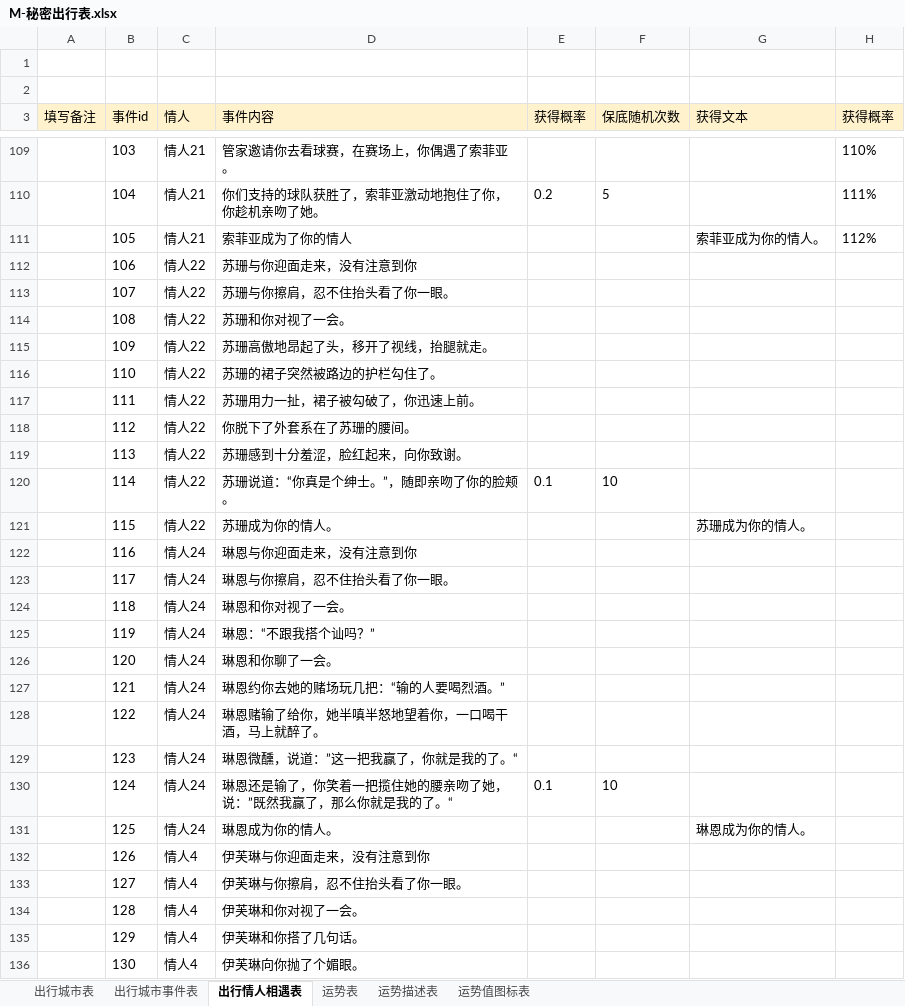
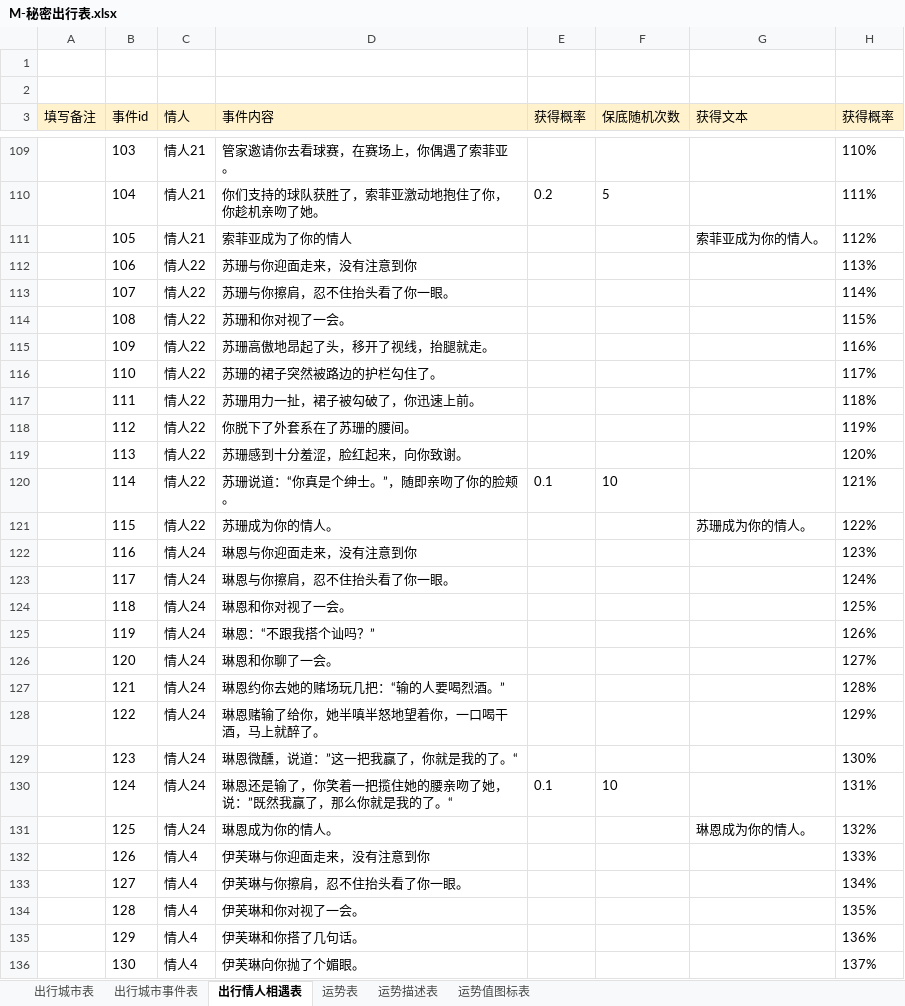
Before and after one commit to linhe-yangxue/uesharedata, an Excel workbook: exceldata/excel/all/M-秘密出行表.xlsx, sheet 出行情人相遇表, drawn as a sheet; only a part is shown, gaps mark what is left out; values as stored, in another font and other column widths than the file's, no borders; the diff covers the shown part only; the diff names each change by its address in the sheet, - before the commit and + after, or states it on an @@ line.

Commit message:
no message

```diff
--- a/exceldata/excel/all/M-秘密出行表.xlsx (sheet 出行情人相遇表)
+++ b/exceldata/excel/all/M-秘密出行表.xlsx (sheet 出行情人相遇表)
-H112 (获得概率): (empty)
+H112 (获得概率): 113%
-H113 (获得概率): (empty)
+H113 (获得概率): 114%
-H114 (获得概率): (empty)
+H114 (获得概率): 115%
-H115 (获得概率): (empty)
+H115 (获得概率): 116%
-H116 (获得概率): (empty)
+H116 (获得概率): 117%
-H117 (获得概率): (empty)
+H117 (获得概率): 118%
-H118 (获得概率): (empty)
+H118 (获得概率): 119%
-H119 (获得概率): (empty)
+H119 (获得概率): 120%
-H120 (获得概率): (empty)
+H120 (获得概率): 121%
-H121 (获得概率): (empty)
+H121 (获得概率): 122%
-H122 (获得概率): (empty)
+H122 (获得概率): 123%
-H123 (获得概率): (empty)
+H123 (获得概率): 124%
-H124 (获得概率): (empty)
+H124 (获得概率): 125%
-H125 (获得概率): (empty)
+H125 (获得概率): 126%
-H126 (获得概率): (empty)
+H126 (获得概率): 127%
-H127 (获得概率): (empty)
+H127 (获得概率): 128%
-H128 (获得概率): (empty)
+H128 (获得概率): 129%
-H129 (获得概率): (empty)
+H129 (获得概率): 130%
-H130 (获得概率): (empty)
+H130 (获得概率): 131%
-H131 (获得概率): (empty)
+H131 (获得概率): 132%
-H132 (获得概率): (empty)
+H132 (获得概率): 133%
-H133 (获得概率): (empty)
+H133 (获得概率): 134%
-H134 (获得概率): (empty)
+H134 (获得概率): 135%
-H135 (获得概率): (empty)
+H135 (获得概率): 136%
-H136 (获得概率): (empty)
+H136 (获得概率): 137%
```
Also changed, not shown: 105 edited cells elsewhere in this sheet, formulas that keep their value.
